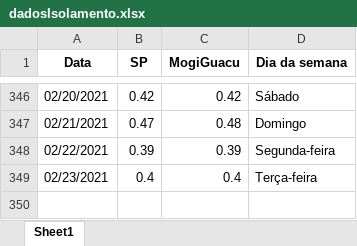
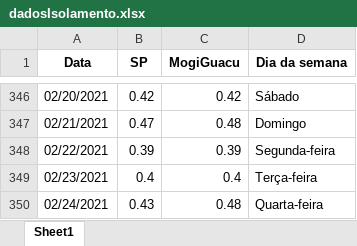
Before and after one commit to Zamariolo/MogiOpenData, an Excel workbook: Dados/dadosIsolamento.xlsx, sheet Sheet1, drawn as a sheet; only a part is shown, gaps mark what is left out; values as stored, in another font and other column widths than the file's, no borders; the diff names each change by its address in the sheet, - before the commit and + after, or states it on an @@ line.

```diff
--- a/Dados/dadosIsolamento.xlsx (sheet Sheet1)
+++ b/Dados/dadosIsolamento.xlsx (sheet Sheet1)
+row 350: 02/24/2021 | 0.43 | 0.48 | Quarta-feira
```
Also changed, not shown: Dados/dados_dygraph2.xlsx, 3 other files.
